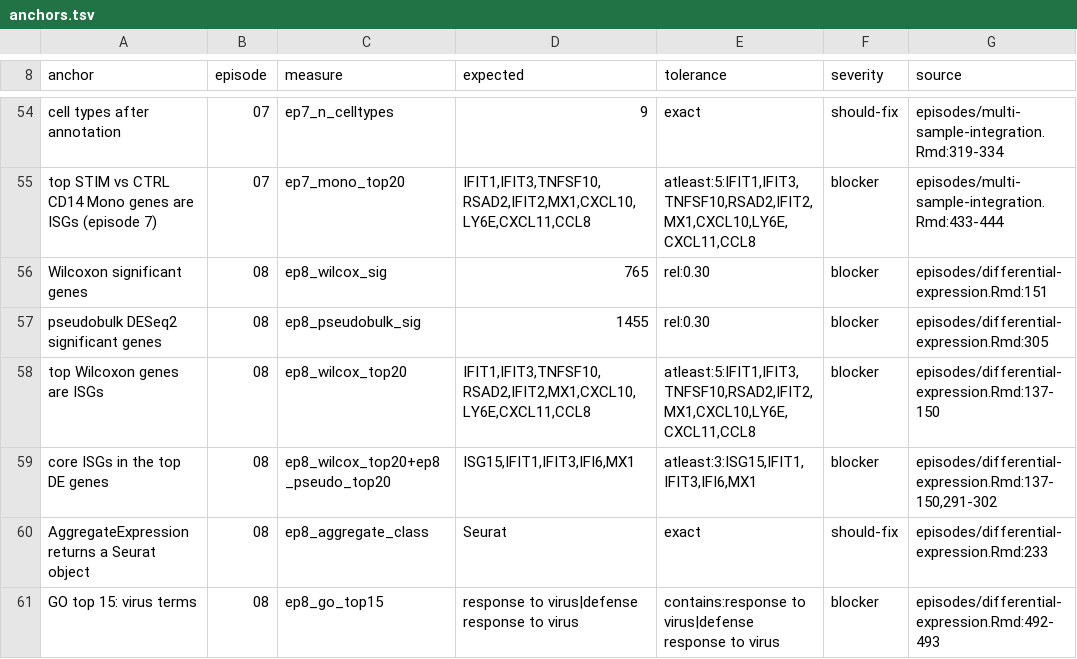
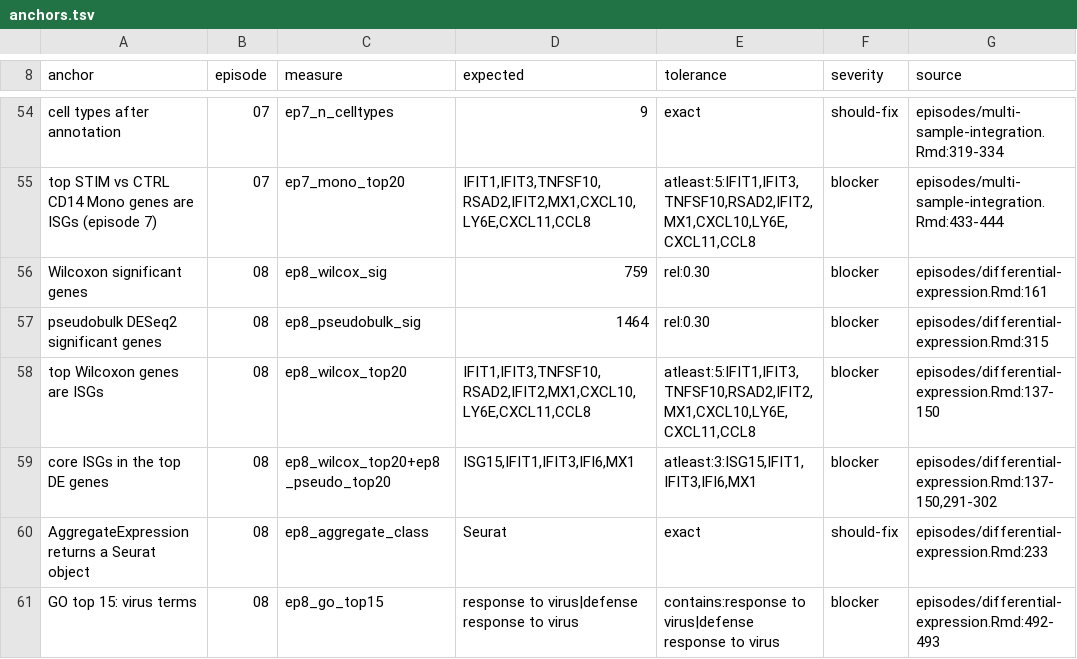
Before and after one commit to rcac-bioinformatics/singlecell-rnaseq, a TSV file: negishi-run/anchors.tsv, drawn as a sheet; only a part is shown, gaps mark what is left out.

```diff
--- a/negishi-run/anchors.tsv
+++ b/negishi-run/anchors.tsv
@@ -55,4 +55,4 @@ cell types after annotation	07	ep7_n_celltypes	9	exact	should-fix	episodes/multi
 top STIM vs CTRL CD14 Mono genes are ISGs (episode 7)	07	ep7_mono_top20	IFIT1,IFIT3,TNFSF10,RSAD2,IFIT2,MX1,CXCL10,LY6E,CXCL11,CCL8	atleast:5:IFIT1,IFIT3,TNFSF10,RSAD2,IFIT2,MX1,CXCL10,LY6E,CXCL11,CCL8	blocker	episodes/multi-sample-integration.Rmd:433-444
-Wilcoxon significant genes	08	ep8_wilcox_sig	765	rel:0.30	blocker	episodes/differential-expression.Rmd:151
-pseudobulk DESeq2 significant genes	08	ep8_pseudobulk_sig	1455	rel:0.30	blocker	episodes/differential-expression.Rmd:305
+Wilcoxon significant genes	08	ep8_wilcox_sig	759	rel:0.30	blocker	episodes/differential-expression.Rmd:161
+pseudobulk DESeq2 significant genes	08	ep8_pseudobulk_sig	1464	rel:0.30	blocker	episodes/differential-expression.Rmd:315
 top Wilcoxon genes are ISGs	08	ep8_wilcox_top20	IFIT1,IFIT3,TNFSF10,RSAD2,IFIT2,MX1,CXCL10,LY6E,CXCL11,CCL8	atleast:5:IFIT1,IFIT3,TNFSF10,RSAD2,IFIT2,MX1,CXCL10,LY6E,CXCL11,CCL8	blocker	episodes/differential-expression.Rmd:137-150
```
Also changed, not shown: negishi-run/figures_redraw.tsv, 6 other files.
